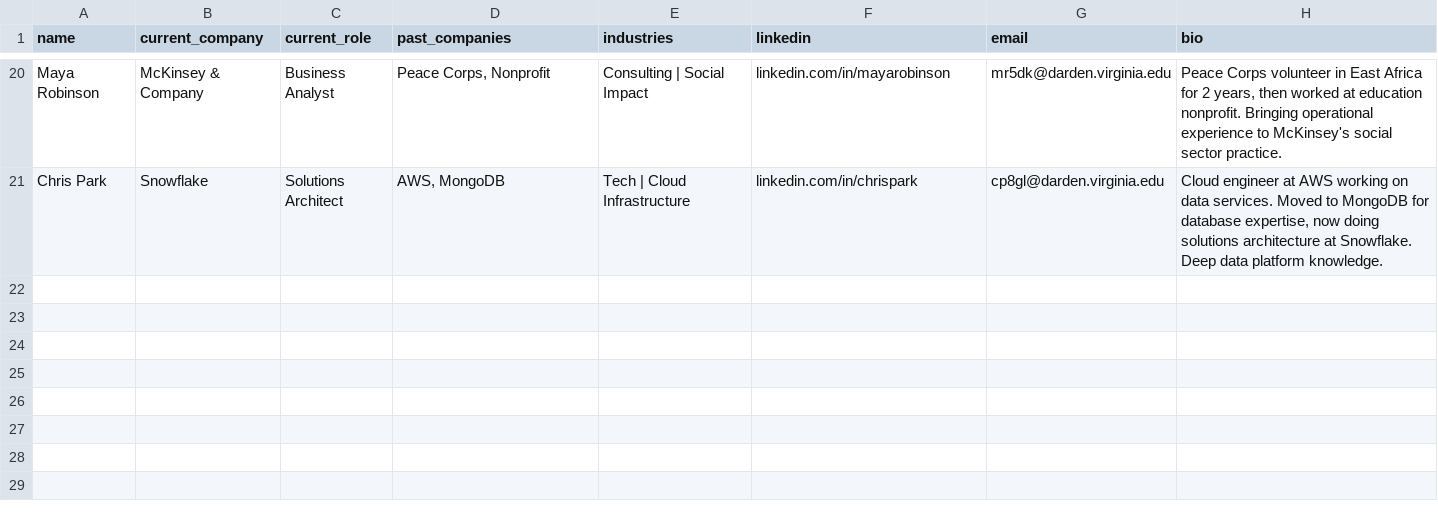
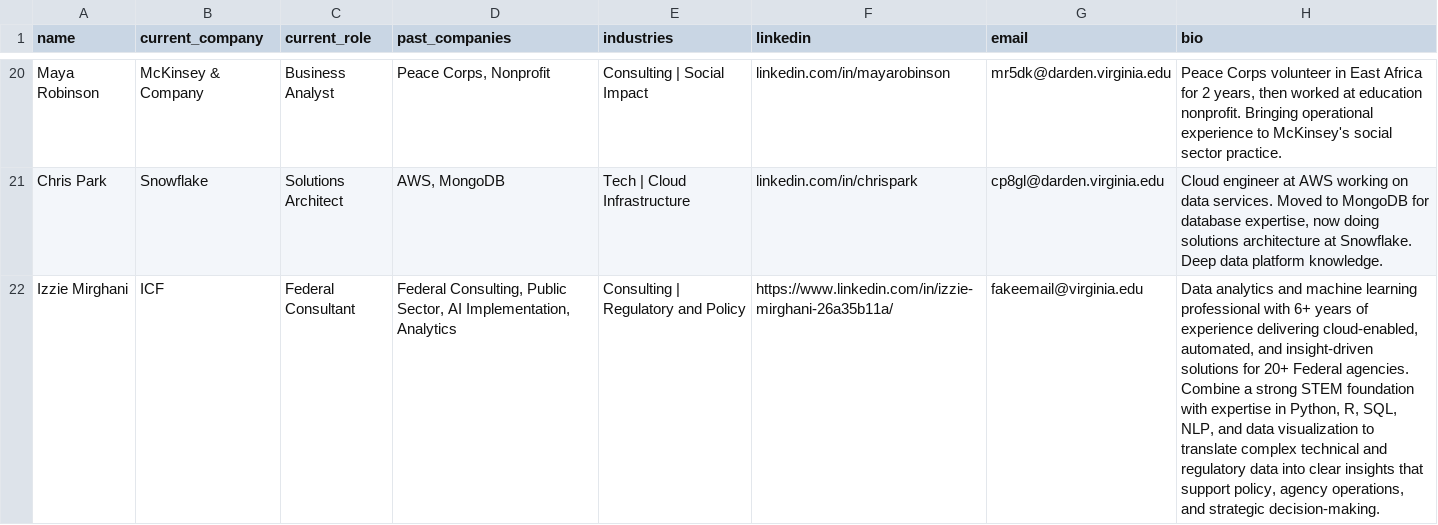
Before and after one commit to Izziemirg/UVA_Networking_Chatbot, a CSV file: student_data.csv, drawn as a sheet; only a part is shown, gaps mark what is left out; the diff names each change by its address in the sheet, - before the commit and + after, or states it on an @@ line.

Commit message:
Update student_data.csv

```diff
--- a/student_data.csv
+++ b/student_data.csv
+row 22: Izzie Mirghani | ICF | Federal Consultant | Federal Consulting, Public Sector, AI Implementation, Analytics | Consulting | Regulatory and Policy | https://www.linkedin.com/in/izzie-mirghani-26a35b11a/ | fakeemail@virginia.edu | Data analytics and machine learning professional with 6+ years of experience delivering cloud-enabled, automated, and insight-driven solutions for 20+ Federal agencies. Combine a strong STEM foundation with expertise in Python, R, SQL, NLP, and data visualization to translate complex technical and regulatory data into clear insights that support policy, agency operations, and strategic decision-making.
```
